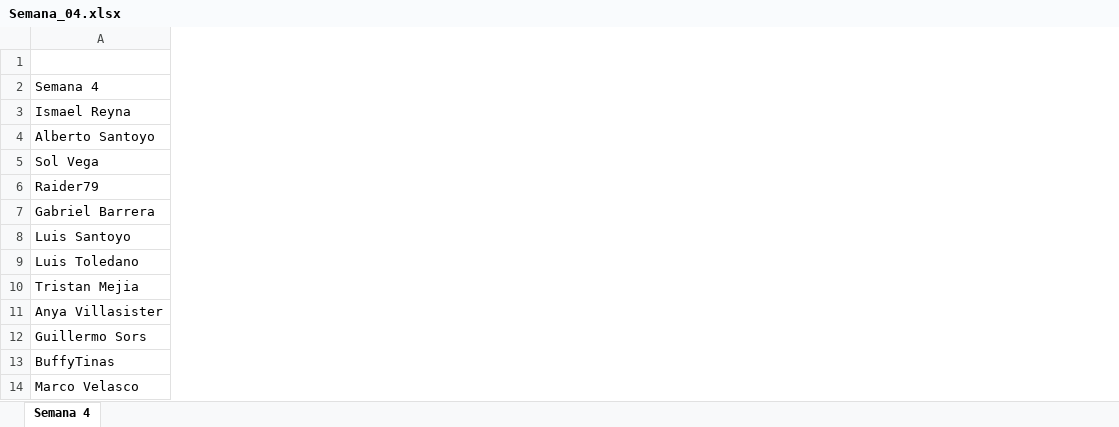
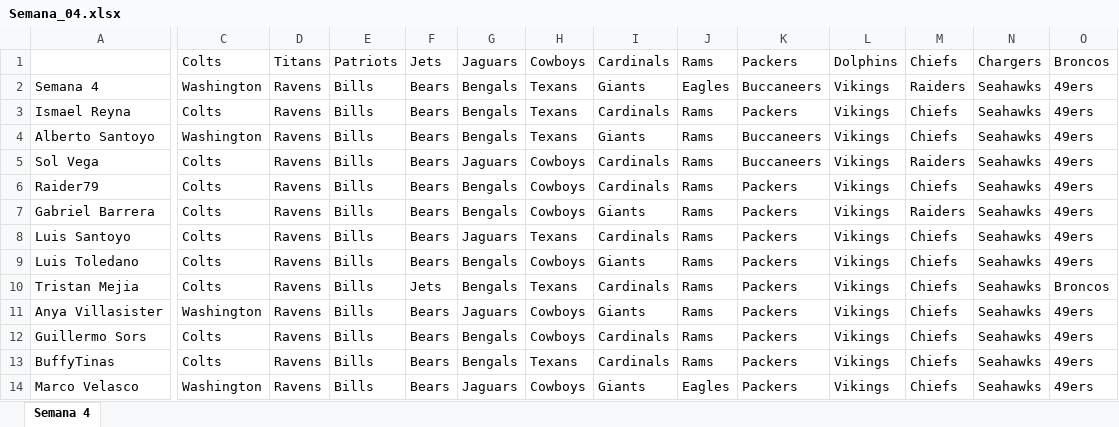
Before and after one commit to Vegeeks/angabave, an Excel workbook: data/picks/Semana_04.xlsx, sheet Semana 4, drawn as a sheet; only a part is shown, gaps mark what is left out; values as stored, in another font and other column widths than the file's, no borders; the diff covers the shown part only; the diff names each change by its address in the sheet, - before the commit and + after, or states it on an @@ line.

```diff
--- a/data/picks/Semana_04.xlsx (sheet Semana 4)
+++ b/data/picks/Semana_04.xlsx (sheet Semana 4)
+column C, rows 1-14: Colts | Washington | Colts | Washington | Colts | Colts | Colts | Colts | Colts | Colts | Washington | Colts | Colts | Washington
+column D, rows 1-14: Titans | Ravens | Ravens | Ravens | Ravens | Ravens | Ravens | Ravens | Ravens | Ravens | Ravens | Ravens | Ravens | Ravens
+column E, rows 1-14: Patriots | Bills | Bills | Bills | Bills | Bills | Bills | Bills | Bills | Bills | Bills | Bills | Bills | Bills
+column F, rows 1-14: Jets | Bears | Bears | Bears | Bears | Bears | Bears | Bears | Bears | Jets | Bears | Bears | Bears | Bears
+column G, rows 1-14: Jaguars | Bengals | Bengals | Bengals | Jaguars | Bengals | Bengals | Jaguars | Bengals | Bengals | Jaguars | Bengals | Bengals | Jaguars
+column H, rows 1-14: Cowboys | Texans | Texans | Texans | Cowboys | Cowboys | Cowboys | Texans | Cowboys | Texans | Cowboys | Cowboys | Texans | Cowboys
+column I, rows 1-14: Cardinals | Giants | Cardinals | Giants | Cardinals | Cardinals | Giants | Cardinals | Giants | Cardinals | Giants | Cardinals | Cardinals | Giants
+column J, rows 1-14: Rams | Eagles | Rams | Rams | Rams | Rams | Rams | Rams | Rams | Rams | Rams | Rams | Rams | Eagles
+column K, rows 1-14: Packers | Buccaneers | Packers | Buccaneers | Buccaneers | Packers | Packers | Packers | Packers | Packers | Packers | Packers | Packers | Packers
+column L, rows 1-14: Dolphins | Vikings | Vikings | Vikings | Vikings | Vikings | Vikings | Vikings | Vikings | Vikings | Vikings | Vikings | Vikings | Vikings
+column M, rows 1-14: Chiefs | Raiders | Chiefs | Chiefs | Raiders | Chiefs | Raiders | Chiefs | Chiefs | Chiefs | Chiefs | Chiefs | Chiefs | Chiefs
+column N, rows 1-14: Chargers | Seahawks | Seahawks | Seahawks | Seahawks | Seahawks | Seahawks | Seahawks | Seahawks | Seahawks | Seahawks | Seahawks | Seahawks | Seahawks
+column O, rows 1-14: Broncos | 49ers | 49ers | 49ers | 49ers | 49ers | 49ers | 49ers | 49ers | Broncos | 49ers | 49ers | 49ers | 49ers
```
Also changed, not shown: 2 added columns elsewhere in this sheet, 4 other files.
